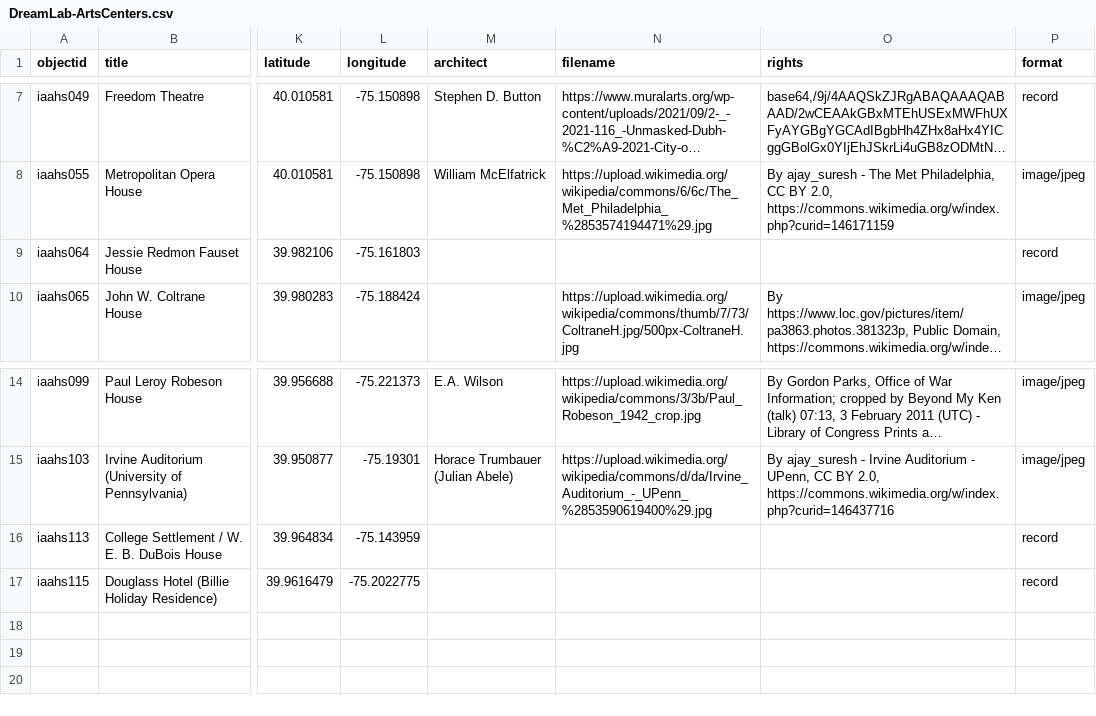
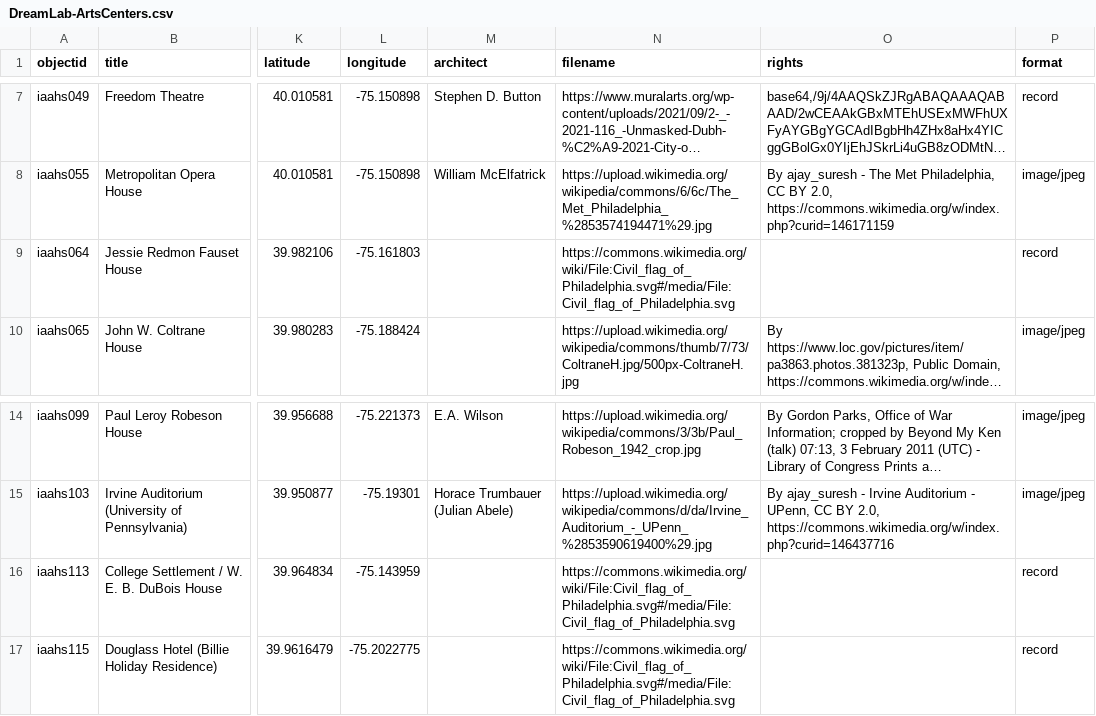
Before and after one commit to LWhit528/dreamlab2024, a CSV file: _data/DreamLab-ArtsCenters.csv, drawn as a sheet; only a part is shown, gaps mark what is left out; long unchanged cells end in …; the diff names each change by its address in the sheet, - before the commit and + after, or states it on an @@ line.

Commit message:
Update DreamLab-ArtsCenters.csv

```diff
--- a/_data/DreamLab-ArtsCenters.csv
+++ b/_data/DreamLab-ArtsCenters.csv
-N9 (filename): (empty)
+N9 (filename): https://commons.wikimedia.org/wiki/File:Civil_flag_of_Philadelphia.svg#/media/File:Civil_flag_of_Philadelphia.svg
-N16:N17 (filename): (empty)
+N16:N17 (filename): https://commons.wikimedia.org/wiki/File:Civil_flag_of_Philadelphia.svg#/media/File:Civil_flag_of_Philadelphia.svg
```
